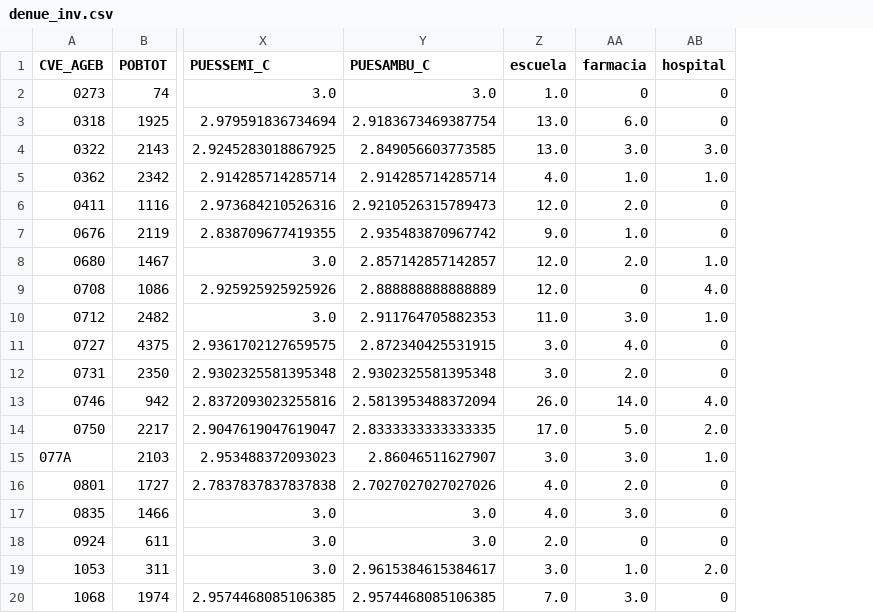
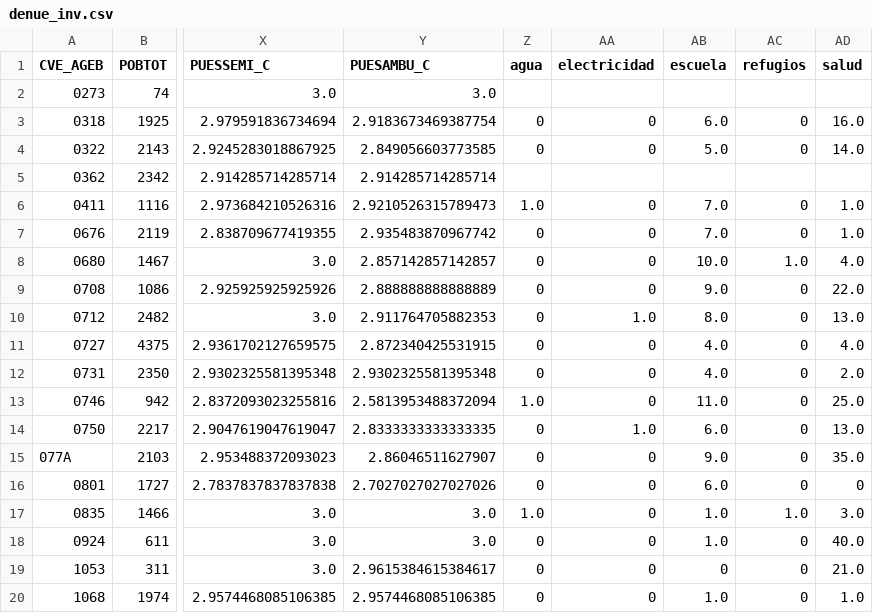
Before and after one commit to pcorner10/prep_2023, a CSV file: data/denue_inv.csv, drawn as a sheet; only a part is shown, gaps mark what is left out; removed rows and columns are numbered as before the commit, all else as after; the diff covers the shown part only; the diff names each change by its address in the sheet, - before the commit and + after, or states it on an @@ line.

```diff
--- a/data/denue_inv.csv
+++ b/data/denue_inv.csv
+column Z (agua), rows 3-20: 0 | 0 |  | 1.0 | 0 | 0 | 0 | 0 | 0 | 0 | 1.0 | 0 | 0 | 0 | 1.0 | 0 | 0 | 0
+column AA (electricidad), rows 3-20: 0 | 0 |  | 0 | 0 | 0 | 0 | 1.0 | 0 | 0 | 0 | 1.0 | 0 | 0 | 0 | 0 | 0 | 0
-column AA (farmacia), rows 2-20: 0 | 6.0 | 3.0 | 1.0 | 2.0 | 1.0 | 2.0 | 0 | 3.0 | 4.0 | 2.0 | 14.0 | 5.0 | 3.0 | 2.0 | 3.0 | 0 | 1.0 | 3.0
+column AD (salud), rows 3-20: 16.0 | 14.0 |  | 1.0 | 1.0 | 4.0 | 22.0 | 13.0 | 4.0 | 2.0 | 25.0 | 13.0 | 35.0 | 0 | 3.0 | 40.0 | 21.0 | 1.0
-AC1: hospital
+AC1: refugios
-AB2 (escuela): 1.0
+AB2 (escuela): (empty)
-AC2 (refugios): 0
+AC2 (refugios): (empty)
-AB3 (escuela): 13.0
+AB3 (escuela): 6.0
-AB4 (escuela): 13.0
+AB4 (escuela): 5.0
-AC4 (refugios): 3.0
+AC4 (refugios): 0
-AB5 (escuela): 4.0
+AB5 (escuela): (empty)
-AC5 (refugios): 1.0
+AC5 (refugios): (empty)
-AB6 (escuela): 12.0
+AB6 (escuela): 7.0
-AB7 (escuela): 9.0
+AB7 (escuela): 7.0
-AB8 (escuela): 12.0
+AB8 (escuela): 10.0
-AB9 (escuela): 12.0
+AB9 (escuela): 9.0
-AC9 (refugios): 4.0
+AC9 (refugios): 0
-AB10 (escuela): 11.0
+AB10 (escuela): 8.0
-AC10 (refugios): 1.0
+AC10 (refugios): 0
-AB11:AB12 (escuela): 3.0
+AB11:AB12 (escuela): 4.0
-AB13 (escuela): 26.0
+AB13 (escuela): 11.0
-AC13 (refugios): 4.0
+AC13 (refugios): 0
-AB14 (escuela): 17.0
+AB14 (escuela): 6.0
-AC14 (refugios): 2.0
+AC14 (refugios): 0
-AB15 (escuela): 3.0
+AB15 (escuela): 9.0
-AC15 (refugios): 1.0
+AC15 (refugios): 0
-AB16 (escuela): 4.0
+AB16 (escuela): 6.0
-AB17 (escuela): 4.0
+AB17 (escuela): 1.0
-AC17 (refugios): 0
+AC17 (refugios): 1.0
-AB18 (escuela): 2.0
+AB18 (escuela): 1.0
-AB19 (escuela): 3.0
+AB19 (escuela): 0
-AC19 (refugios): 2.0
+AC19 (refugios): 0
-AB20 (escuela): 7.0
+AB20 (escuela): 1.0
```
Also changed, not shown: 14 edited cells elsewhere in this file, 16 other files.
